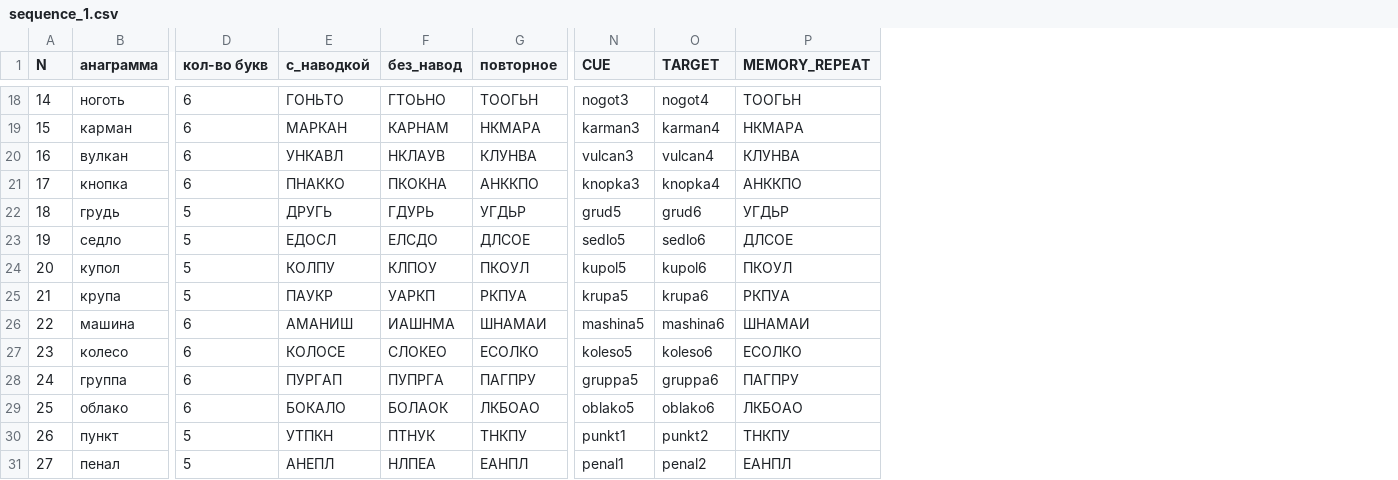
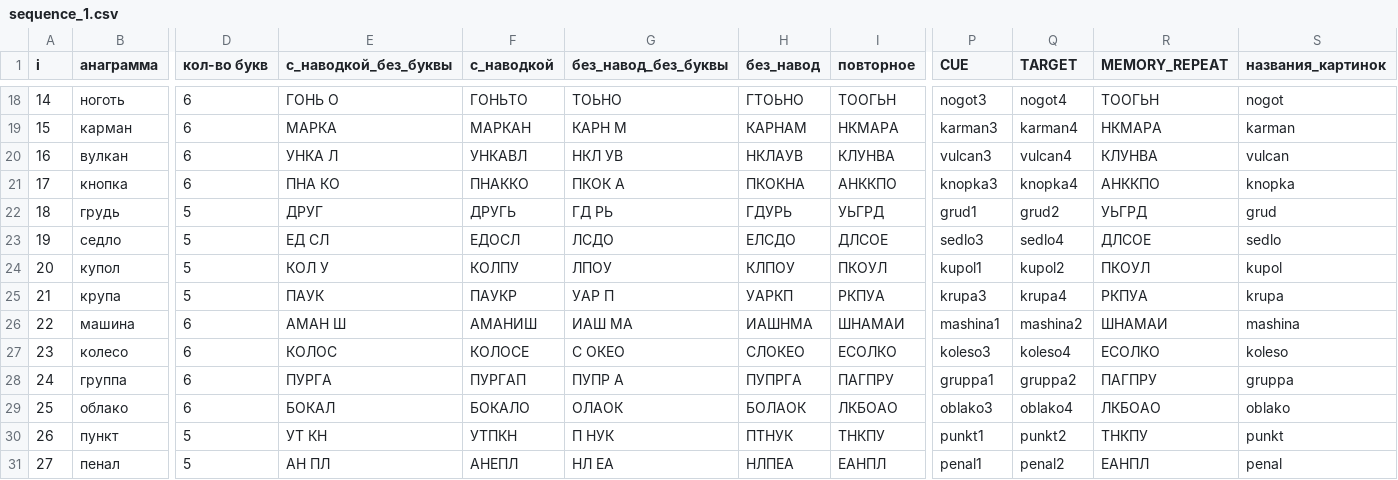
Before and after one commit to Disengager/Disengager.github.io, a CSV file: exp/anagramm-web-export/static/sequence_1.csv, drawn as a sheet; only a part is shown, gaps mark what is left out; addresses are those after the commit; the diff covers the shown part only; the diff names each change by its address in the sheet, - before the commit and + after, or states it on an @@ line.

```diff
--- a/exp/anagramm-web-export/static/sequence_1.csv
+++ b/exp/anagramm-web-export/static/sequence_1.csv
+column E (с_наводкой_без_буквы), rows 18-31: ГОНЬ О | МАРКА | УНКА Л | ПНА КО | ДРУГ | ЕД СЛ | КОЛ У | ПАУК | АМАН Ш | КОЛОС | ПУРГА | БОКАЛ | УТ КН | АН ПЛ
+column G (без_навод_без_буквы), rows 18-31: ТОЬНО | КАРН М | НКЛ УВ | ПКОК А | ГД РЬ | ЛСДО | ЛПОУ | УАР П | ИАШ МА | С ОКЕО | ПУПР А | ОЛАОК | П НУК | НЛ ЕА
+column S (названия_картинок), rows 18-31: nogot | karman | vulcan | knopka | grud | sedlo | kupol | krupa | mashina | koleso | gruppa | oblako | punkt | penal
-A1: N
+A1: i
-I22 (повторное): УГДЬР
+I22 (повторное): УЬГРД
-P22 (CUE): grud5
+P22 (CUE): grud1
-Q22 (TARGET): grud6
+Q22 (TARGET): grud2
-R22 (MEMORY_REPEAT): УГДЬР
+R22 (MEMORY_REPEAT): УЬГРД
-P23 (CUE): sedlo5
+P23 (CUE): sedlo3
-Q23 (TARGET): sedlo6
+Q23 (TARGET): sedlo4
-P24 (CUE): kupol5
+P24 (CUE): kupol1
-Q24 (TARGET): kupol6
+Q24 (TARGET): kupol2
-P25 (CUE): krupa5
+P25 (CUE): krupa3
-Q25 (TARGET): krupa6
+Q25 (TARGET): krupa4
-P26 (CUE): mashina5
+P26 (CUE): mashina1
-Q26 (TARGET): mashina6
+Q26 (TARGET): mashina2
-P27 (CUE): koleso5
+P27 (CUE): koleso3
-Q27 (TARGET): koleso6
+Q27 (TARGET): koleso4
-P28 (CUE): gruppa5
+P28 (CUE): gruppa1
-Q28 (TARGET): gruppa6
+Q28 (TARGET): gruppa2
-P29 (CUE): oblako5
+P29 (CUE): oblako3
-Q29 (TARGET): oblako6
+Q29 (TARGET): oblako4
```
Also changed, not shown: 64 edited cells elsewhere in this file, 4 other files.
